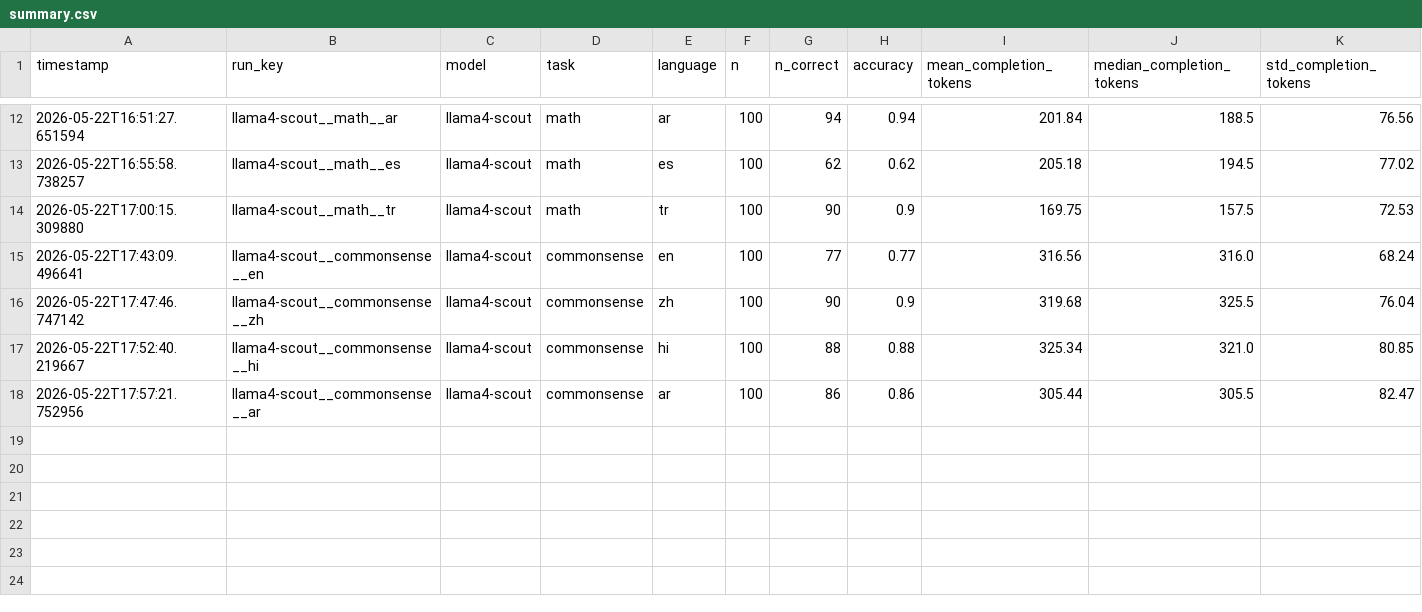
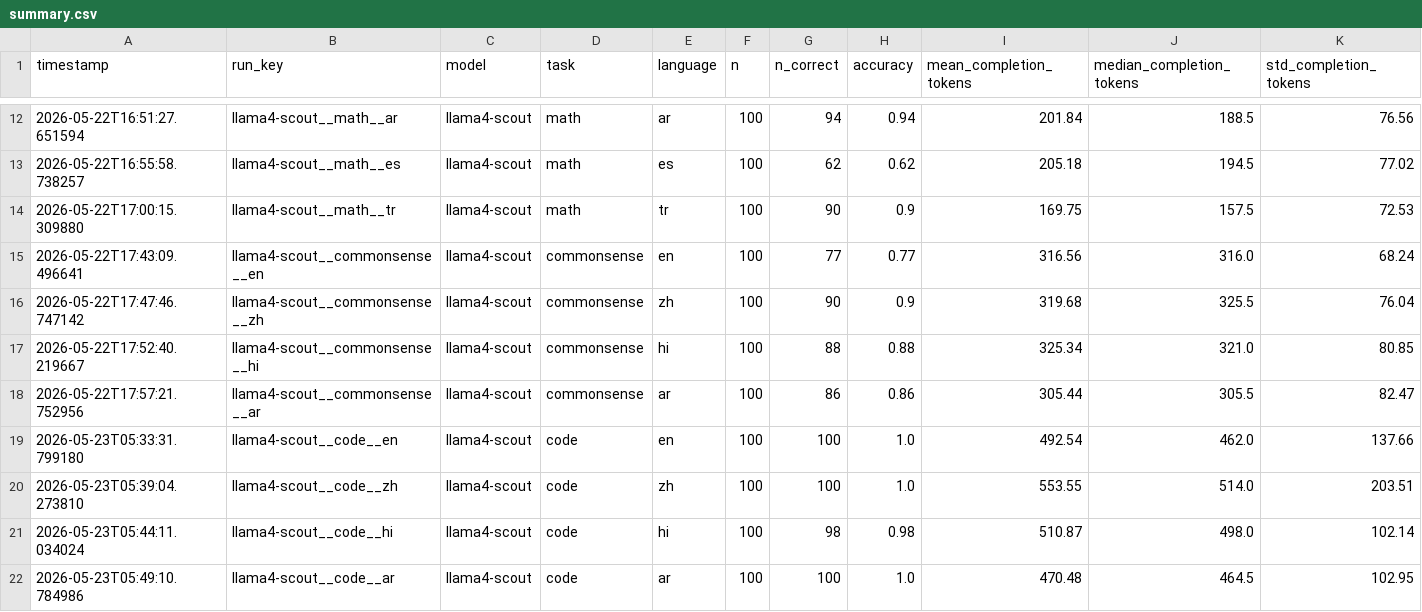
Before and after one commit to MrAyushBajpai/multilang-token-efficiency, a CSV file: results/summary.csv, drawn as a sheet; only a part is shown, gaps mark what is left out; rows hold the shown columns only; the diff names each change by its address in the sheet, - before the commit and + after, or states it on an @@ line.

Commit message:
Add new code task results for multiple languages to summary.csv

```diff
--- a/results/summary.csv
+++ b/results/summary.csv
+row 19: 2026-05-23T05:33:31.799180 | llama4-scout__code__en | llama4-scout | code | en | 100 | 100 | 1.0 | 492.54 | 462.0 | 137.66
+row 20: 2026-05-23T05:39:04.273810 | llama4-scout__code__zh | llama4-scout | code | zh | 100 | 100 | 1.0 | 553.55 | 514.0 | 203.51
+row 21: 2026-05-23T05:44:11.034024 | llama4-scout__code__hi | llama4-scout | code | hi | 100 | 98 | 0.98 | 510.87 | 498.0 | 102.14
+row 22: 2026-05-23T05:49:10.784986 | llama4-scout__code__ar | llama4-scout | code | ar | 100 | 100 | 1.0 | 470.48 | 464.5 | 102.95
```
Also changed, not shown: 4 other files.
